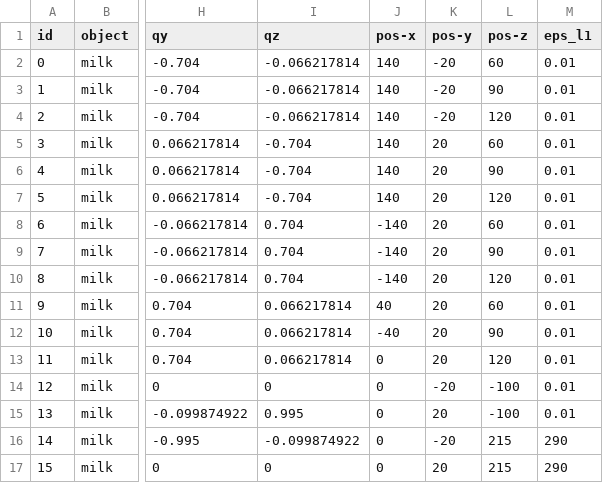
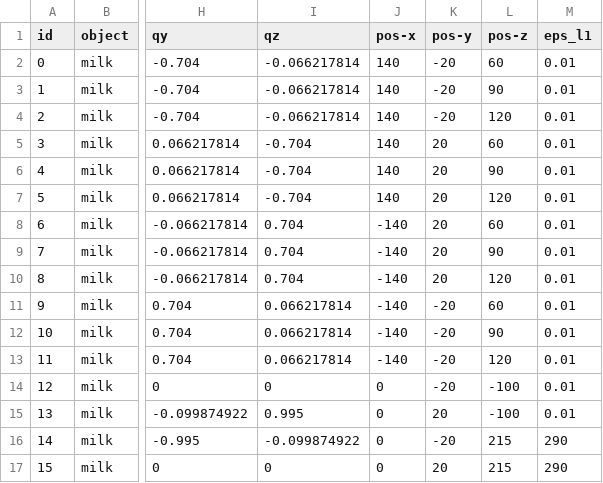
Before and after one commit to ipa-rmb-pz/cob_manipulation, a CSV file: cob_grasp_generation/files/database/milk/sdhx_milk.csv, drawn as a sheet; only a part is shown, gaps mark what is left out; the diff names each change by its address in the sheet, - before the commit and + after, or states it on an @@ line.

```diff
--- a/cob_grasp_generation/files/database/milk/sdhx_milk.csv
+++ b/cob_grasp_generation/files/database/milk/sdhx_milk.csv
-J11 (pos-x): 40
+J11 (pos-x): -140
-K11:K13 (pos-y): 20
+K11:K13 (pos-y): -20
-J12 (pos-x): -40
+J12 (pos-x): -140
-J13 (pos-x): 0
+J13 (pos-x): -140
```
Also changed, not shown: cob_grasp_generation/files/database/lady_wallet/sdhx_lady_wallet.csv, cob_grasp_generation/files/database/ratiopharm_cetirizin/sdhx_ratiopharm_cetirizin.csv, 2 other files.
